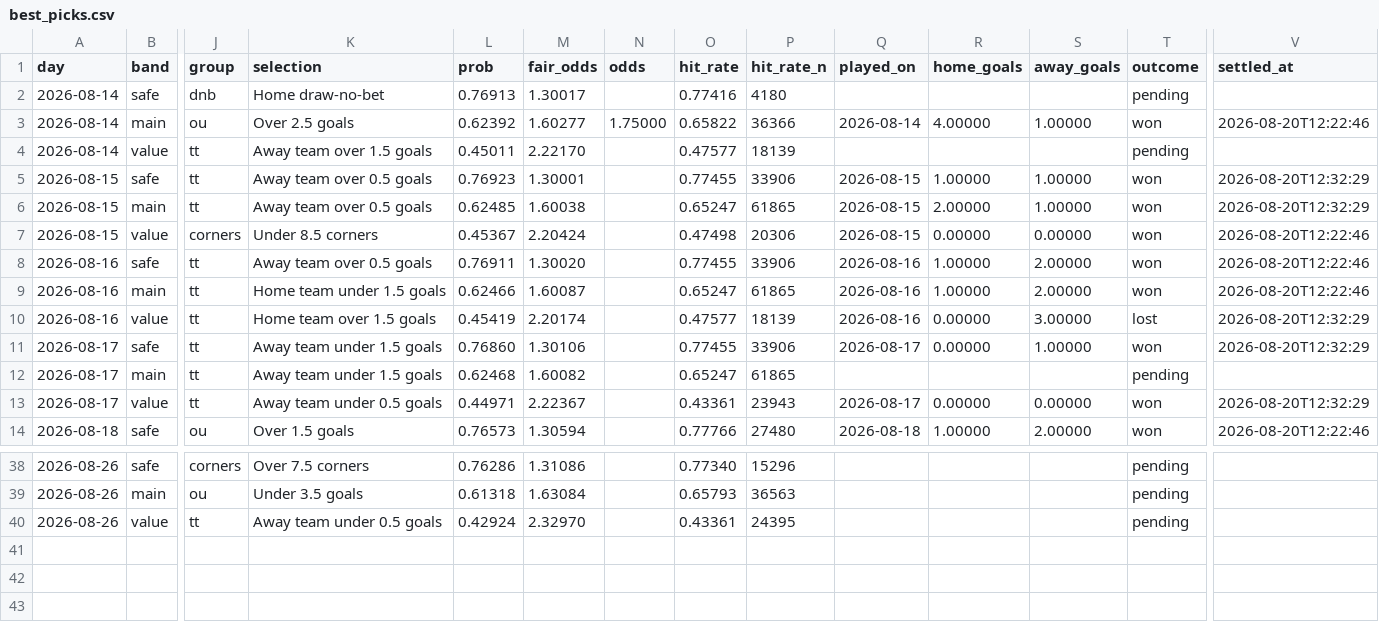
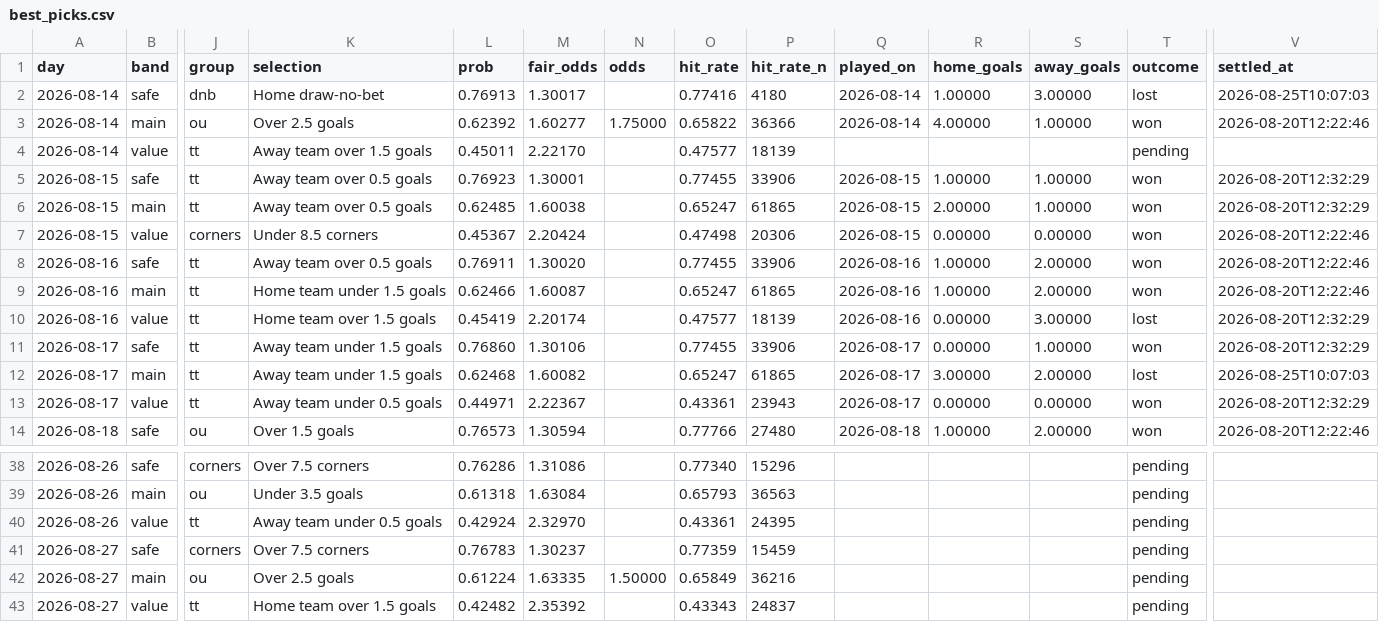
Before and after one commit to footballbettingh/football-hub, a CSV file: data/best_picks.csv, drawn as a sheet; only a part is shown, gaps mark what is left out; rows hold the shown columns only; the diff covers the shown part only; the diff names each change by its address in the sheet, - before the commit and + after, or states it on an @@ line.

```diff
--- a/data/best_picks.csv
+++ b/data/best_picks.csv
-Q2 (played_on): (empty)
+Q2 (played_on): 2026-08-14
-R2 (home_goals): (empty)
+R2 (home_goals): 1.00000
-S2 (away_goals): (empty)
+S2 (away_goals): 3.00000
-T2 (outcome): pending
+T2 (outcome): lost
-V2 (settled_at): (empty)
+V2 (settled_at): 2026-08-25T10:07:03
-Q12 (played_on): (empty)
+Q12 (played_on): 2026-08-17
-R12 (home_goals): (empty)
+R12 (home_goals): 3.00000
-S12 (away_goals): (empty)
+S12 (away_goals): 2.00000
-T12 (outcome): pending
+T12 (outcome): lost
-V12 (settled_at): (empty)
+V12 (settled_at): 2026-08-25T10:07:03
+row 41: 2026-08-27 | safe | corners | Over 7.5 corners | 0.76783 | 1.30237 |  | 0.77359 | 15459 |  |  |  | pending
+row 42: 2026-08-27 | main | ou | Over 2.5 goals | 0.61224 | 1.63335 | 1.50000 | 0.65849 | 36216 |  |  |  | pending
+row 43: 2026-08-27 | value | tt | Home team over 1.5 goals | 0.42482 | 2.35392 |  | 0.43343 | 24837 |  |  |  | pending
```
Also changed, not shown: 62 edited cells elsewhere in this file, data/best_accas.csv.
